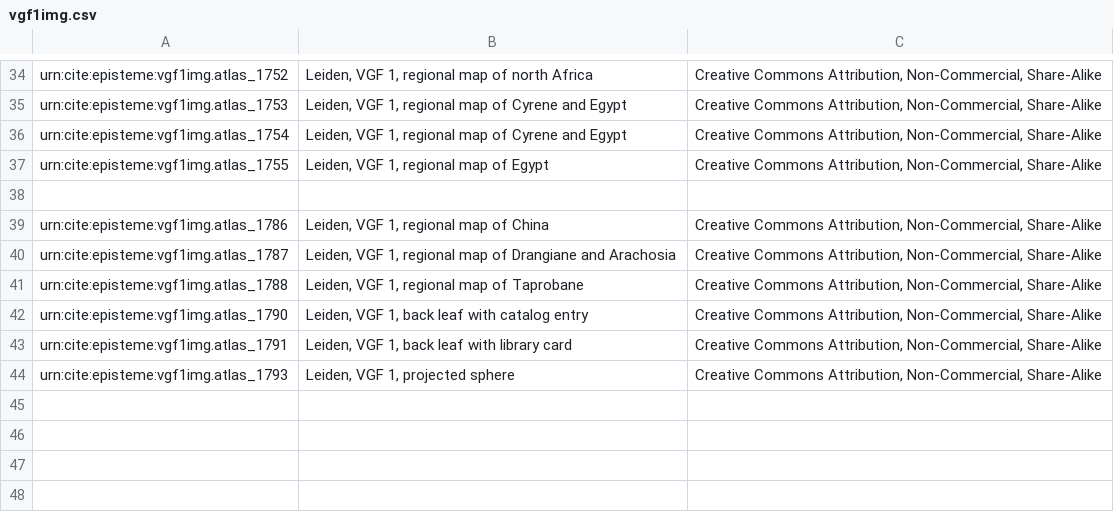
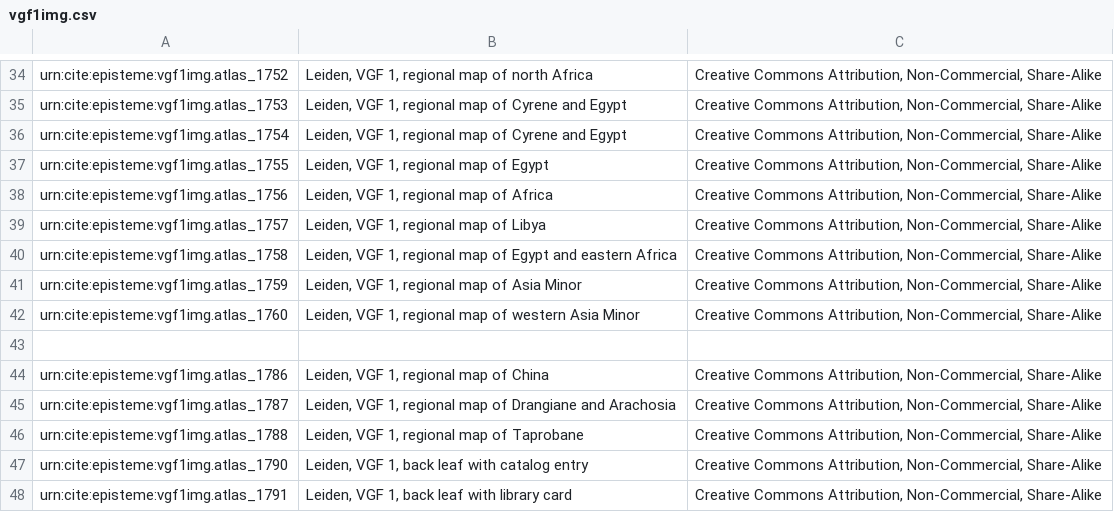
Before and after one commit to neelsmith/episteme, a CSV file: collections/images/vgf1img.csv, drawn as a sheet; only a part is shown, gaps mark what is left out; the shorter side is filled out with more unchanged rows; the diff names each change by its address in the sheet, - before the commit and + after, or states it on an @@ line.

Commit message:
Update vgf1img.csv

```diff
--- a/collections/images/vgf1img.csv
+++ b/collections/images/vgf1img.csv
+row 38: urn:cite:episteme:vgf1img.atlas_1756 | Leiden, VGF 1, regional map of Africa | Creative Commons Attribution, Non-Commercial, Share-Alike
+row 39: urn:cite:episteme:vgf1img.atlas_1757 | Leiden, VGF 1, regional map of Libya | Creative Commons Attribution, Non-Commercial, Share-Alike
+row 40: urn:cite:episteme:vgf1img.atlas_1758 | Leiden, VGF 1, regional map of Egypt and eastern Africa | Creative Commons Attribution, Non-Commercial, Share-Alike
+row 41: urn:cite:episteme:vgf1img.atlas_1759 | Leiden, VGF 1, regional map of Asia Minor | Creative Commons Attribution, Non-Commercial, Share-Alike
+row 42: urn:cite:episteme:vgf1img.atlas_1760 | Leiden, VGF 1, regional map of western Asia Minor | Creative Commons Attribution, Non-Commercial, Share-Alike
```
